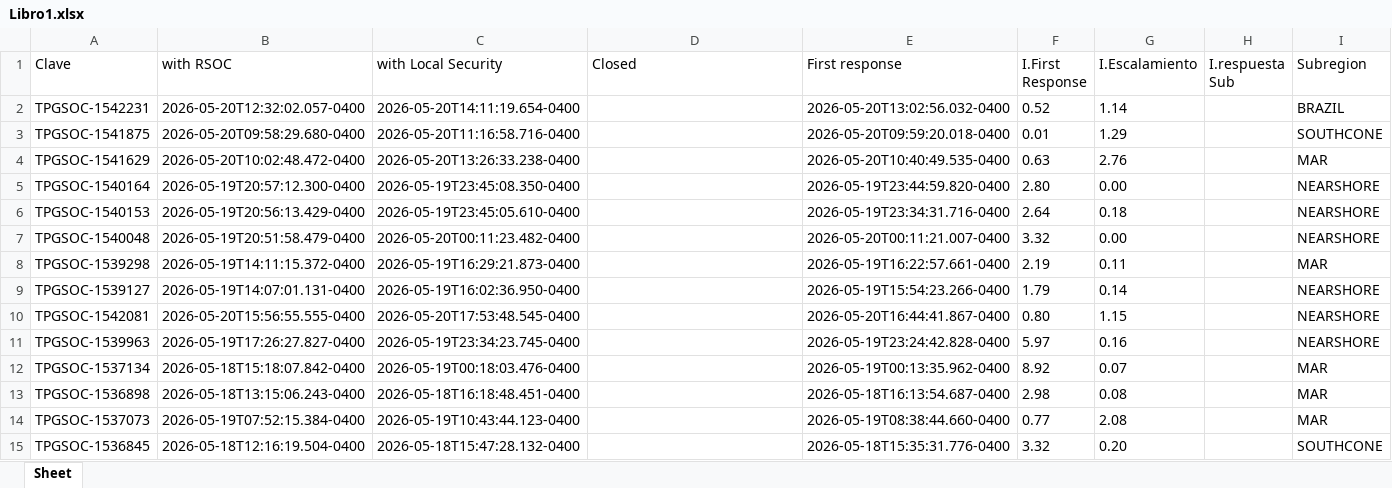
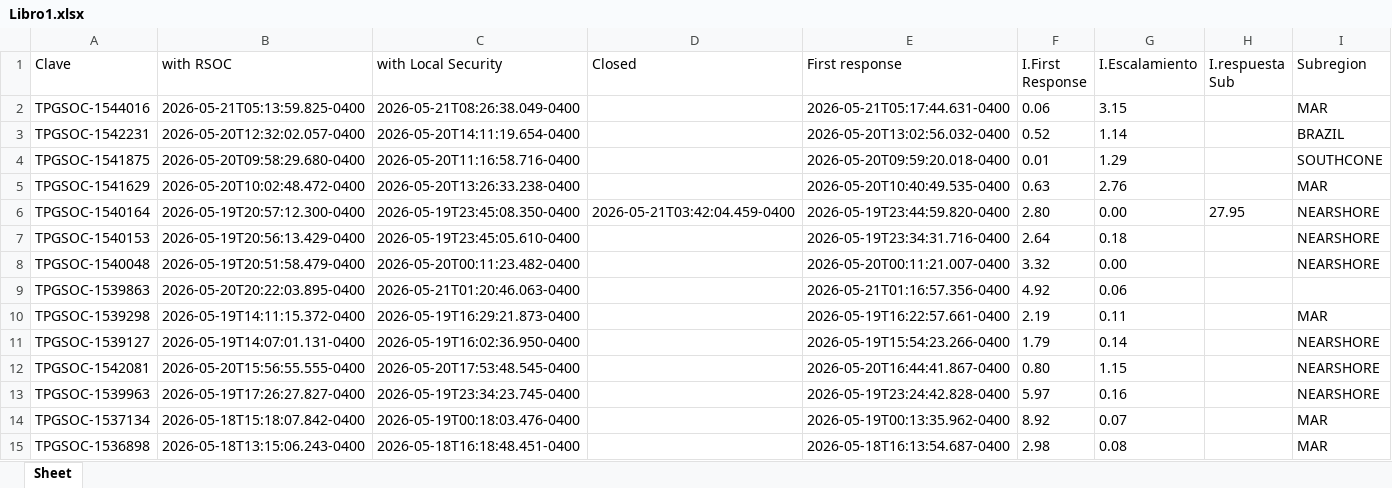
Before and after one commit to angeval25/TS, an Excel workbook: Libro1.xlsx, sheet Sheet, drawn as a sheet; only a part is shown; the shorter side is filled out with more unchanged rows; values as stored, in another font and other column widths than the file's, no borders; addresses are those after the commit; the diff names each change by its address in the sheet, - before the commit and + after, or states it on an @@ line.

Commit message:
Auto-update Libro1.xlsx 2026-05-21 13:08:06 UTC

```diff
--- a/Libro1.xlsx (sheet Sheet)
+++ b/Libro1.xlsx (sheet Sheet)
+row 2: TPGSOC-1544016 | 2026-05-21T05:13:59.825-0400 | 2026-05-21T08:26:38.049-0400 |  | 2026-05-21T05:17:44.631-0400 | 0.06 | 3.15 |  | MAR
-D6 (Closed): (empty)
+D6 (Closed): 2026-05-21T03:42:04.459-0400
-H6 (I.respuesta Sub): (empty)
+H6 (I.respuesta Sub): 27.95
+row 9: TPGSOC-1539863 | 2026-05-20T20:22:03.895-0400 | 2026-05-21T01:20:46.063-0400 |  | 2026-05-21T01:16:57.356-0400 | 4.92 | 0.06
```
